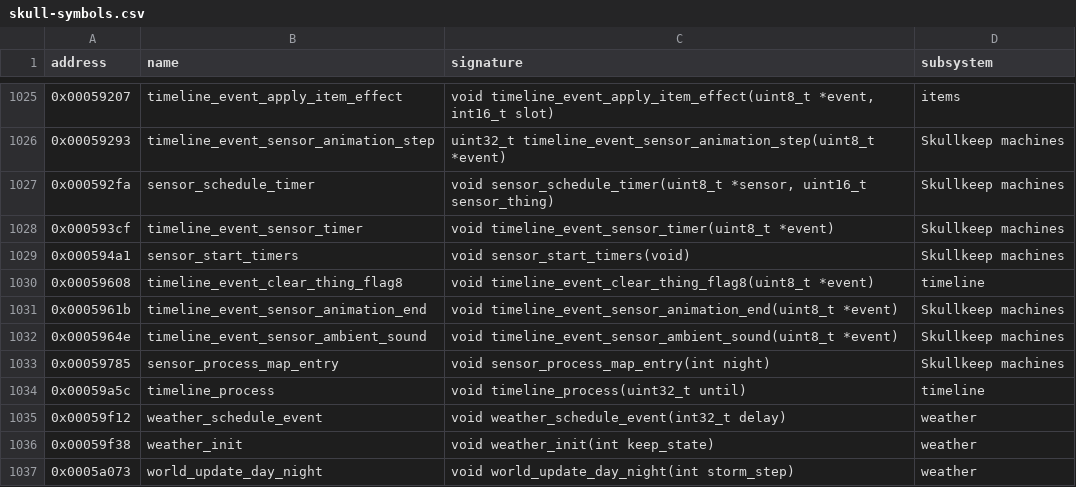
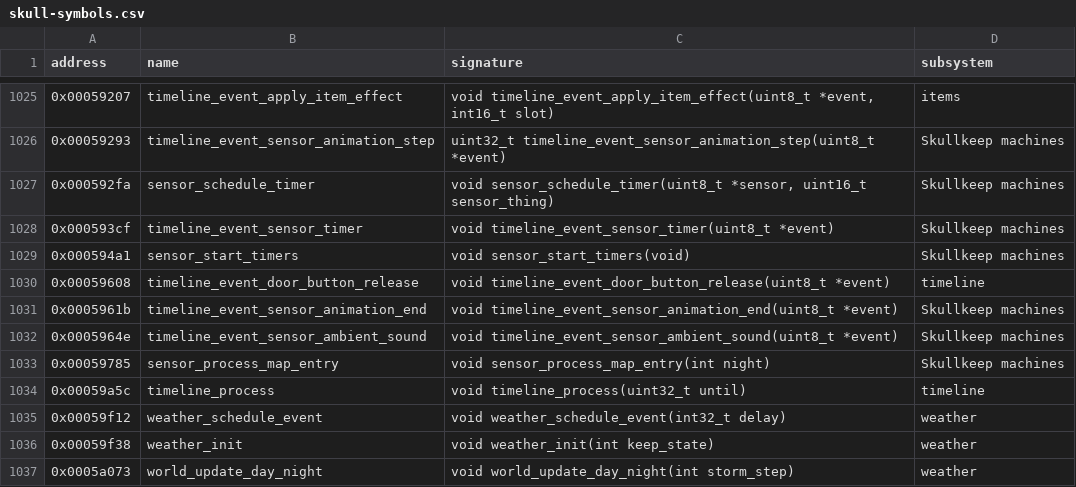
Before and after one commit to peterkmet/dm2mac, a CSV file: docs/skull-symbols.csv, drawn as a sheet; only a part is shown, gaps mark what is left out.

Commit message:
refactor: finish task 9 inputs (list-head accessors, click sounds, bpp names, wound sets)

```diff
--- a/docs/skull-symbols.csv
+++ b/docs/skull-symbols.csv
@@ -1029,3 +1029,3 @@ address,name,signature,subsystem
 0x000594a1,sensor_start_timers,void sensor_start_timers(void),Skullkeep machines
-0x00059608,timeline_event_clear_thing_flag8,void timeline_event_clear_thing_flag8(uint8_t *event),timeline
+0x00059608,timeline_event_door_button_release,void timeline_event_door_button_release(uint8_t *event),timeline
 0x0005961b,timeline_event_sensor_animation_end,void timeline_event_sensor_animation_end(uint8_t *event),Skullkeep machines
```
Also changed, not shown: 18 other files.
